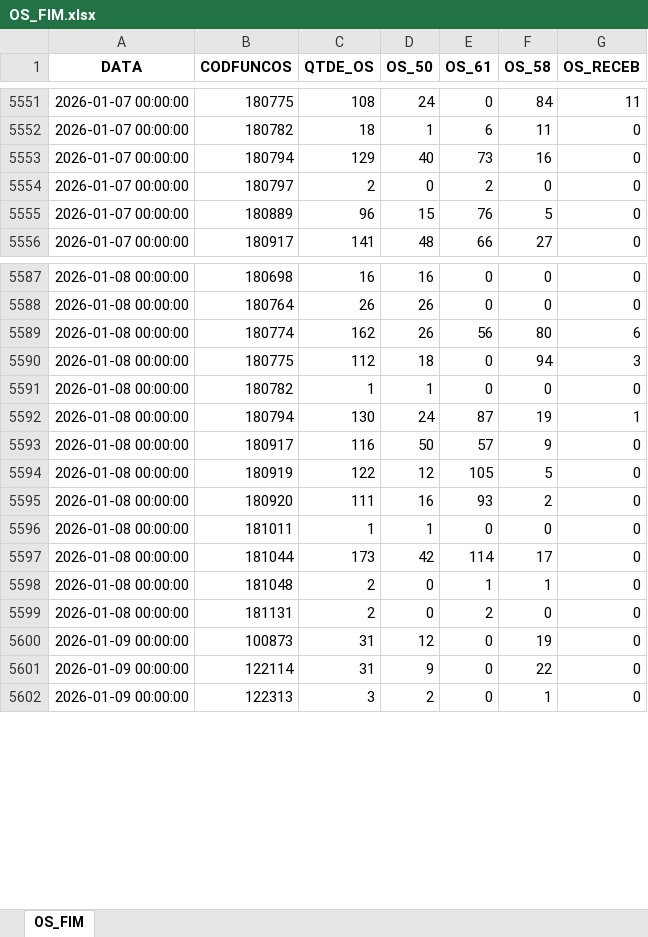
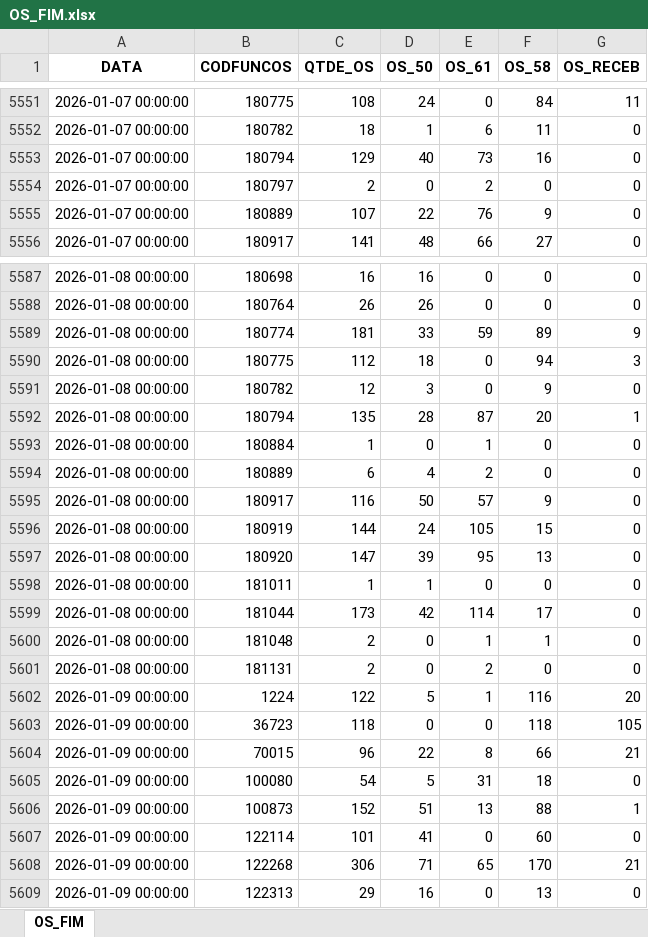
Before and after one commit to wesley-henrique1/automatize_pandas, an Excel workbook: OUTPUT/BI_ABASTECIMENTO/OS_FIM.xlsx, sheet OS_FIM, drawn as a sheet; only a part is shown, gaps mark what is left out; values as stored, in another font and other column widths than the file's, no borders; removed rows and columns are numbered as before the commit, all else as after; the diff covers the shown part only; the diff names each change by its address in the sheet, - before the commit and + after, or states it on an @@ line.

```diff
--- a/OUTPUT/BI_ABASTECIMENTO/OS_FIM.xlsx (sheet OS_FIM)
+++ b/OUTPUT/BI_ABASTECIMENTO/OS_FIM.xlsx (sheet OS_FIM)
-C5555 (QTDE_OS): 96
+C5555 (QTDE_OS): 107
-D5555 (OS_50): 15
+D5555 (OS_50): 22
-F5555 (OS_58): 5
+F5555 (OS_58): 9
-row 5589: 2026-01-08 00:00:00 | 180774 | 162 | 26 | 56 | 80 | 6
+row 5589: 2026-01-08 00:00:00 | 180774 | 181 | 33 | 59 | 89 | 9
-C5591 (QTDE_OS): 1
+C5591 (QTDE_OS): 12
-D5591 (OS_50): 1
+D5591 (OS_50): 3
-F5591 (OS_58): 0
+F5591 (OS_58): 9
-C5592 (QTDE_OS): 130
+C5592 (QTDE_OS): 135
-D5592 (OS_50): 24
+D5592 (OS_50): 28
-F5592 (OS_58): 19
+F5592 (OS_58): 20
+row 5593: 2026-01-08 00:00:00 | 180884 | 1 | 0 | 1 | 0 | 0
+row 5594: 2026-01-08 00:00:00 | 180889 | 6 | 4 | 2 | 0 | 0
-C5596 (QTDE_OS): 122
+C5596 (QTDE_OS): 144
-D5596 (OS_50): 12
+D5596 (OS_50): 24
-F5596 (OS_58): 5
+F5596 (OS_58): 15
-C5597 (QTDE_OS): 111
+C5597 (QTDE_OS): 147
-D5597 (OS_50): 16
+D5597 (OS_50): 39
-E5597 (OS_61): 93
+E5597 (OS_61): 95
-F5597 (OS_58): 2
+F5597 (OS_58): 13
-row 5600: 2026-01-09 00:00:00 | 100873 | 31 | 12 | 0 | 19 | 0
+row 5602: 2026-01-09 00:00:00 | 1224 | 122 | 5 | 1 | 116 | 20
+row 5603: 2026-01-09 00:00:00 | 36723 | 118 | 0 | 0 | 118 | 105
+row 5604: 2026-01-09 00:00:00 | 70015 | 96 | 22 | 8 | 66 | 21
+row 5605: 2026-01-09 00:00:00 | 100080 | 54 | 5 | 31 | 18 | 0
+row 5606: 2026-01-09 00:00:00 | 100873 | 152 | 51 | 13 | 88 | 1
-C5607 (QTDE_OS): 31
+C5607 (QTDE_OS): 101
-D5607 (OS_50): 9
+D5607 (OS_50): 41
-F5607 (OS_58): 22
+F5607 (OS_58): 60
+row 5608: 2026-01-09 00:00:00 | 122268 | 306 | 71 | 65 | 170 | 21
-C5609 (QTDE_OS): 3
+C5609 (QTDE_OS): 29
-D5609 (OS_50): 2
+D5609 (OS_50): 16
-F5609 (OS_58): 1
+F5609 (OS_58): 13
```
Also changed, not shown: 27 added rows and 48 edited cells elsewhere in this sheet, OUTPUT/BI_ABASTECIMENTO/BONUS_CONT.xlsx, OUTPUT/BI_ABASTECIMENTO/OS_GERAL.xlsx, 8 other files.
